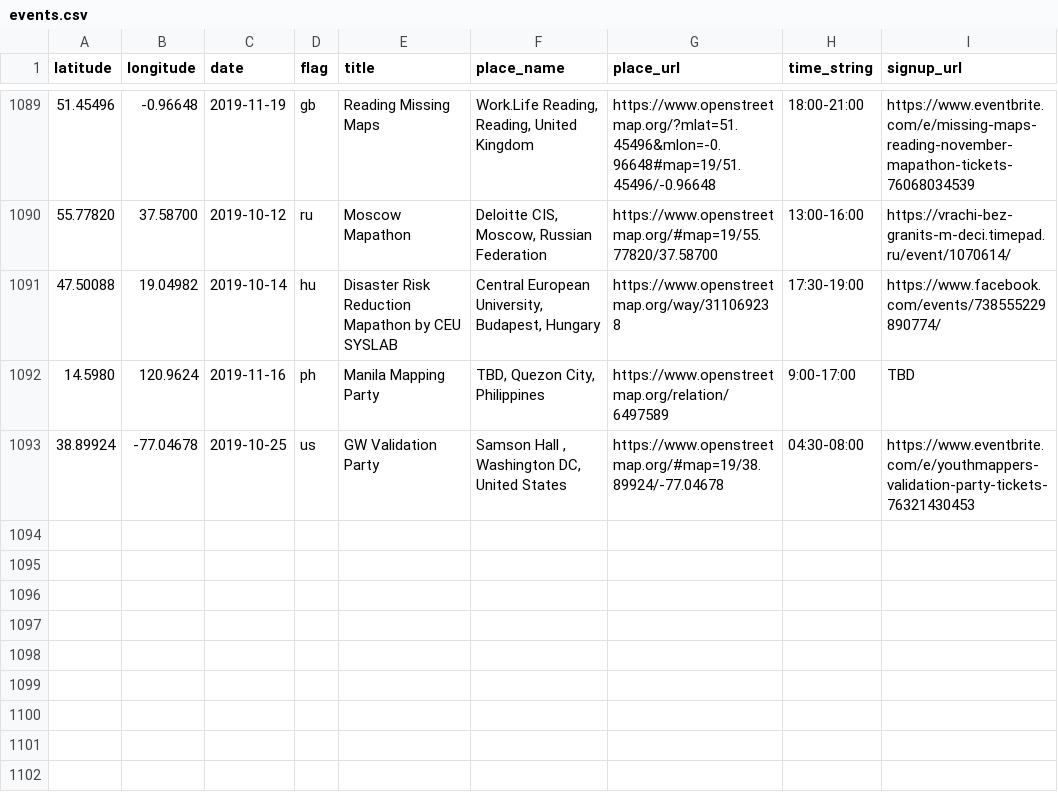
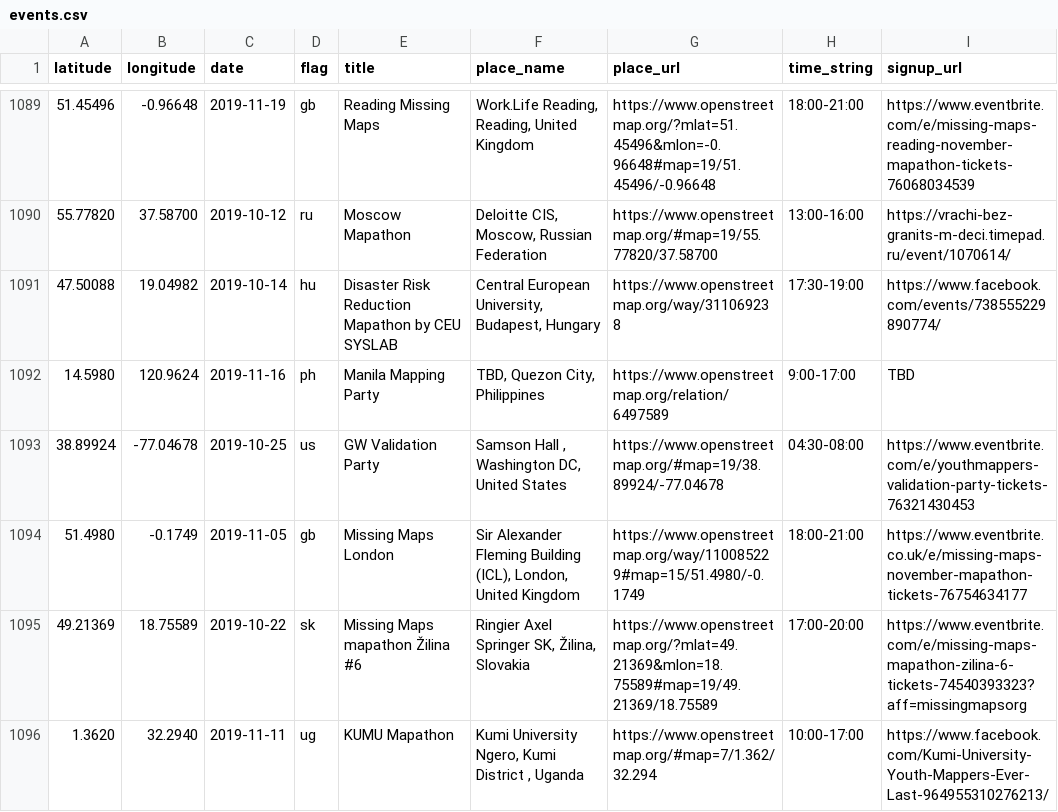
Before and after one commit to MissingMaps/events, a CSV file: events.csv, drawn as a sheet; only a part is shown, gaps mark what is left out.

Commit message:
Update events.csv

```diff
--- a/events.csv
+++ b/events.csv
@@ -1093 +1093,4 @@ latitude,longitude,date,flag,title,place_name,place_url,time_string,signup_url
 38.89924,-77.04678,2019-10-25,us,"GW Validation Party","Samson Hall , Washington DC, United States",https://www.openstreetmap.org/#map=19/38.89924/-77.04678,"04:30-08:00",https://www.eventbrite.com/e/youthmappers-validation-party-tickets-76321430453
+51.4980,-0.1749,2019-11-05,gb,"Missing Maps London","Sir Alexander Fleming Building (ICL), London, United Kingdom",https://www.openstreetmap.org/way/110085229#map=15/51.4980/-0.1749,"18:00-21:00",https://www.eventbrite.co.uk/e/missing-maps-november-mapathon-tickets-76754634177
+49.21369,18.75589,2019-10-22,sk,"Missing Maps mapathon Žilina #6","Ringier Axel Springer SK, Žilina, Slovakia",https://www.openstreetmap.org/?mlat=49.21369&mlon=18.75589#map=19/49.21369/18.75589,"17:00-20:00",https://www.eventbrite.com/e/missing-maps-mapathon-zilina-6-tickets-74540393323?aff=missingmapsorg
+1.3620,32.2940,2019-11-11,ug,"KUMU Mapathon","Kumi University Ngero, Kumi District , Uganda",https://www.openstreetmap.org/#map=7/1.362/32.294,"10:00-17:00",https://www.facebook.com/Kumi-University-Youth-Mappers-Ever-Last-964955310276213/
```
